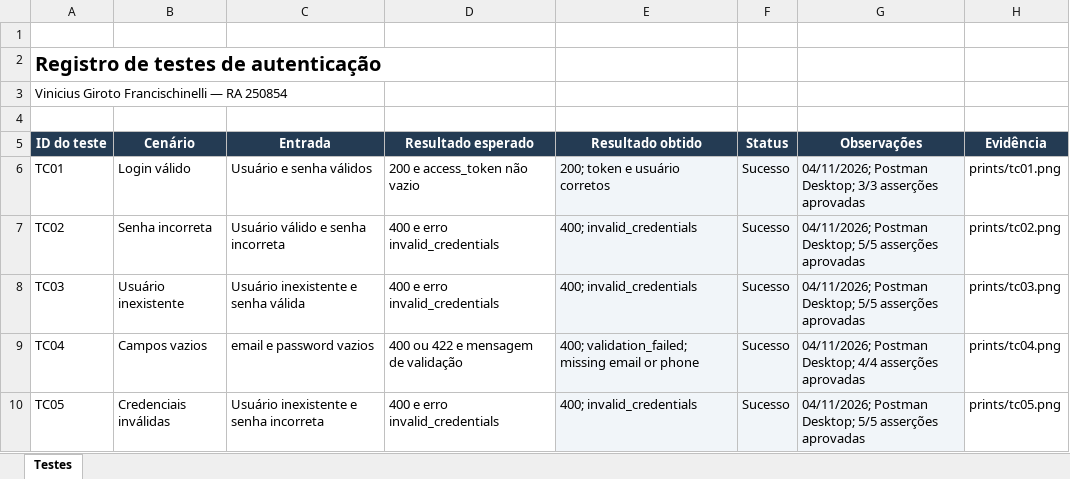
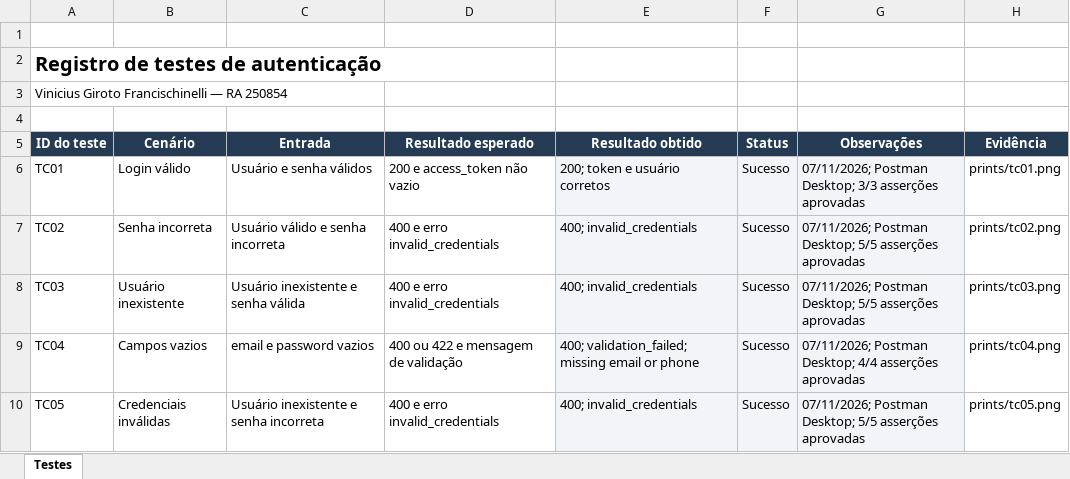
Before and after one commit to VncsGiroto/testes-caixa-cinza-supabase, an Excel workbook: planilha/registro-testes.xlsx, sheet Testes, drawn as a sheet; values as stored, in another font and other column widths than the file's, no borders; the diff names each change by its address in the sheet, - before the commit and + after, or states it on an @@ line.

```diff
--- a/planilha/registro-testes.xlsx (sheet Testes)
+++ b/planilha/registro-testes.xlsx (sheet Testes)
-G6 (Observações): 04/11/2026; Postman Desktop;…
+G6 (Observações): 07/11/2026; Postman Desktop;…
-G7:G8 (Observações): 04/11/2026; Postman Desktop;…
+G7:G8 (Observações): 07/11/2026; Postman Desktop;…
-G9 (Observações): 04/11/2026; Postman Desktop;…
+G9 (Observações): 07/11/2026; Postman Desktop;…
-G10 (Observações): 04/11/2026; Postman Desktop;…
+G10 (Observações): 07/11/2026; Postman Desktop;…
```
Also changed, not shown: 16 other files.
